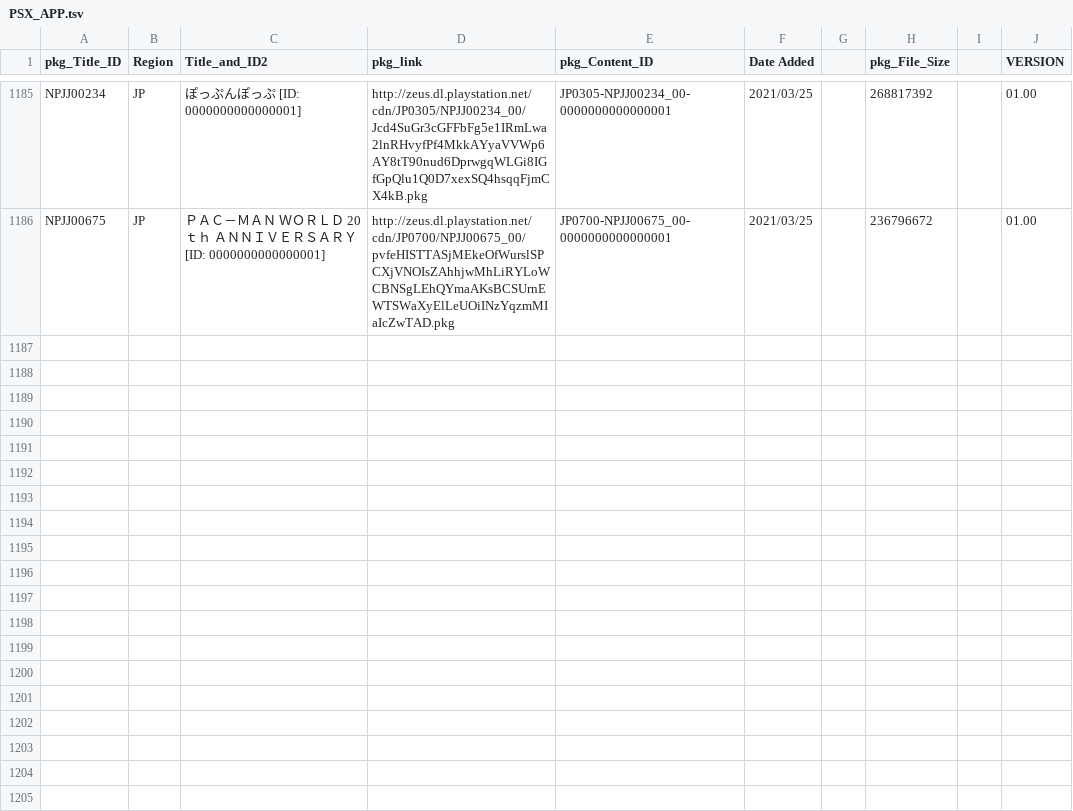
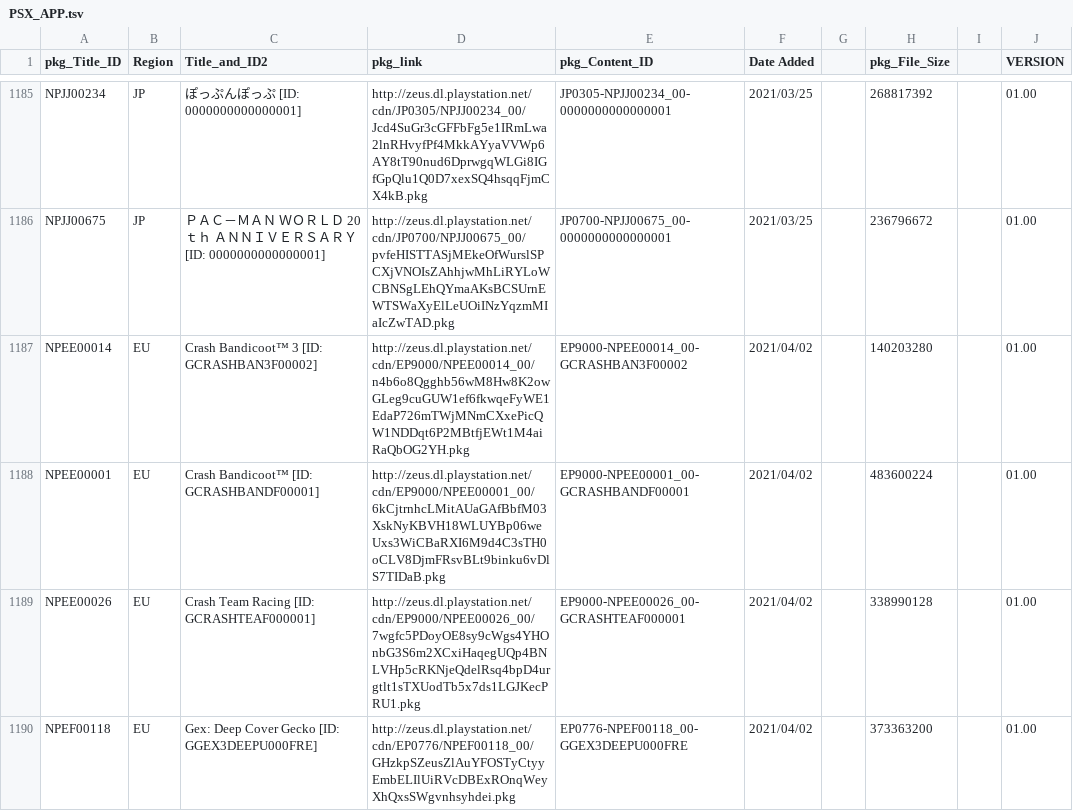
Before and after one commit to 1jtp8sobiu/NPS_JP, a TSV file: rearrange/PSX_APP.tsv, drawn as a sheet; only a part is shown, gaps mark what is left out.

```diff
--- a/rearrange/PSX_APP.tsv
+++ b/rearrange/PSX_APP.tsv
@@ -1186 +1186,5 @@ NPJJ00234	JP	ぽっぷんぽっぷ          [ID: 0000000000000001]	http://zeus.d
 NPJJ00675	JP	ＰＡＣ－ＭＡＮ ＷＯＲＬＤ 20ｔｈ ＡＮＮＩＶＥＲＳＡＲＹ          [ID: 0000000000000001]	http://zeus.dl.playstation.net/cdn/JP0700/NPJJ00675_00/pvfeHISTTASjMEkeOfWurslSPCXjVNOIsZAhhjwMhLiRYLoWCBNSgLEhQYmaAKsBCSUrnEWTSWaXyElLeUOiINzYqzmMIaIcZwTAD.pkg	JP0700-NPJJ00675_00-0000000000000001	2021/03/25		236796672		01.00
+NPEE00014	EU	Crash Bandicoot™ 3          [ID: GCRASHBAN3F00002]	http://zeus.dl.playstation.net/cdn/EP9000/NPEE00014_00/n4b6o8Qgghb56wM8Hw8K2owGLeg9cuGUW1ef6fkwqeFyWE1EdaP726mTWjMNmCXxePicQW1NDDqt6P2MBtfjEWt1M4aiRaQbOG2YH.pkg	EP9000-NPEE00014_00-GCRASHBAN3F00002	2021/04/02		140203280		01.00
+NPEE00001	EU	Crash Bandicoot™          [ID: GCRASHBANDF00001]	http://zeus.dl.playstation.net/cdn/EP9000/NPEE00001_00/6kCjtrnhcLMitAUaGAfBbfM03XskNyKBVH18WLUYBp06weUxs3WiCBaRXI6M9d4C3sTH0oCLV8DjmFRsvBLt9binku6vDlS7TIDaB.pkg	EP9000-NPEE00001_00-GCRASHBANDF00001	2021/04/02		483600224		01.00
+NPEE00026	EU	Crash Team Racing          [ID: GCRASHTEAF000001]	http://zeus.dl.playstation.net/cdn/EP9000/NPEE00026_00/7wgfc5PDoyOE8sy9cWgs4YHOnbG3S6m2XCxiHaqegUQp4BNLVHp5cRKNjeQdelRsq4bpD4urgtlt1sTXUodTb5x7ds1LGJKecPRU1.pkg	EP9000-NPEE00026_00-GCRASHTEAF000001	2021/04/02		338990128		01.00
+NPEF00118	EU	Gex: Deep Cover Gecko          [ID: GGEX3DEEPU000FRE]	http://zeus.dl.playstation.net/cdn/EP0776/NPEF00118_00/GHzkpSZeusZlAuYFOSTyCtyyEmbELIlUiRVcDBExROnqWeyXhQxsSWgvnhsyhdei.pkg	EP0776-NPEF00118_00-GGEX3DEEPU000FRE	2021/04/02		373363200		01.00
```
Also changed, not shown: 6 other files.
